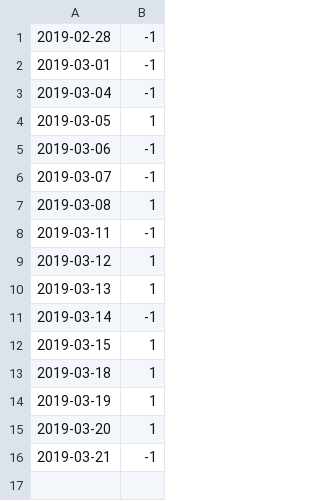
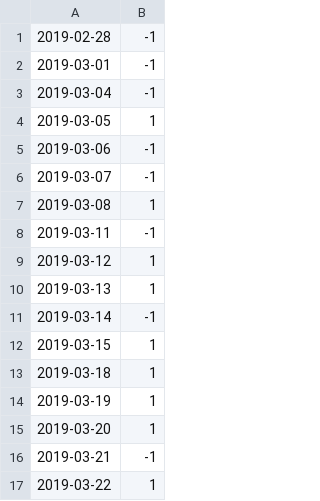
Before and after one commit to hai1222/Blog, a CSV file: gold.csv, drawn as a sheet.

```diff
--- a/gold.csv
+++ b/gold.csv
@@ -16 +16,2 @@
 2019-03-21,-1
+2019-03-22,1
```
